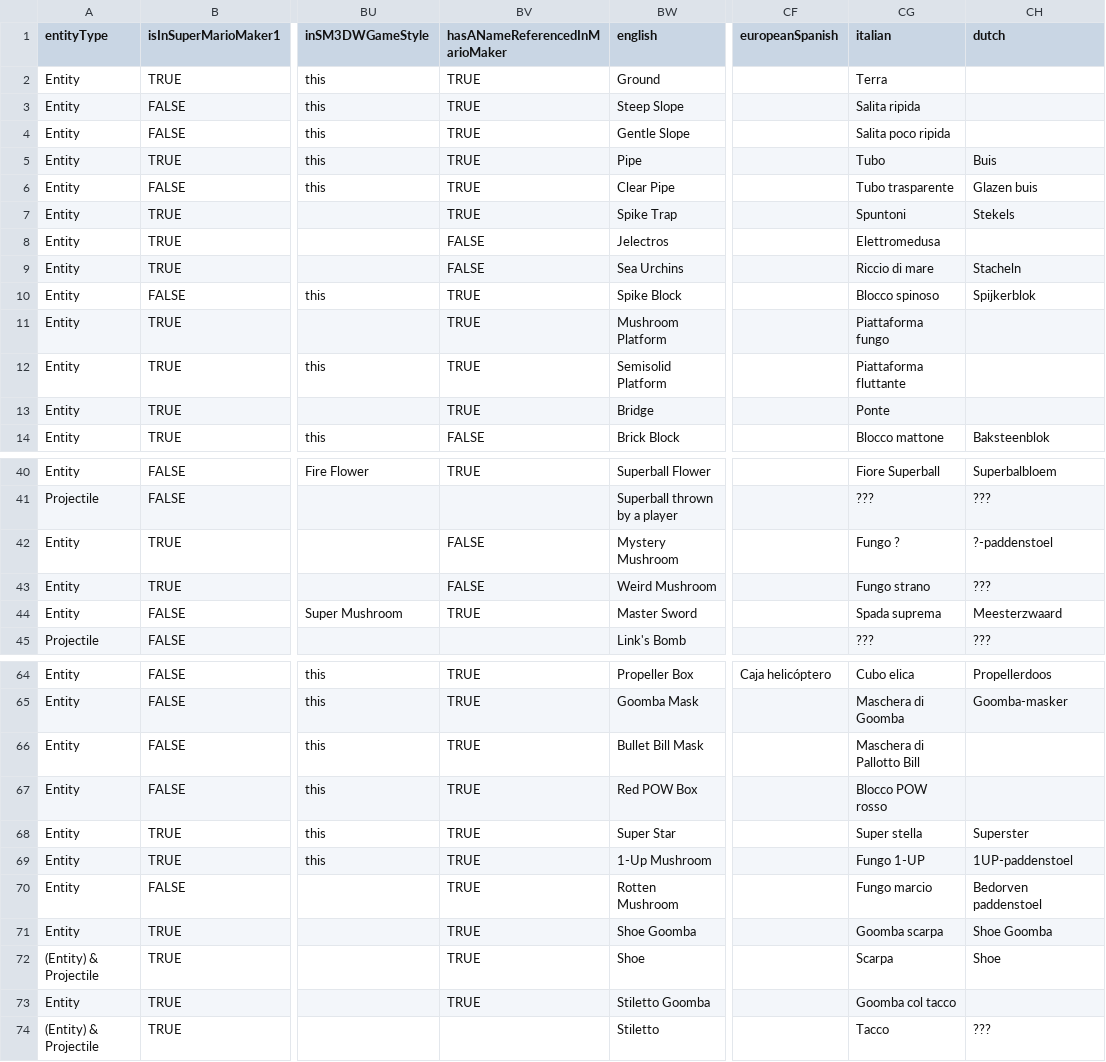
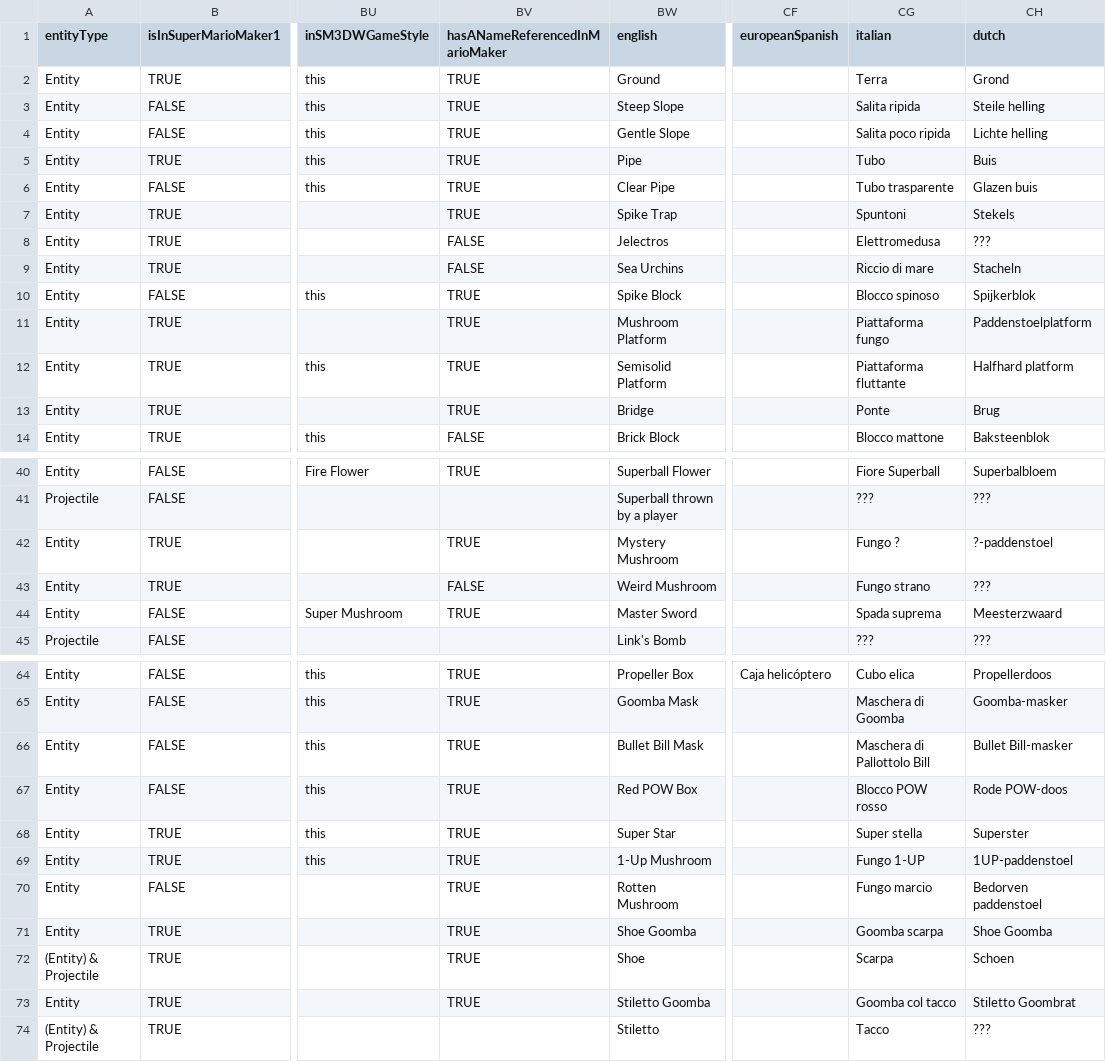
Before and after one commit to joooKiwi/smm-encyclopedia, a CSV file: src/resources/Entities.csv, drawn as a sheet; only a part is shown, gaps mark what is left out; the diff covers the shown part only; the diff names each change by its address in the sheet, - before the commit and + after, or states it on an @@ line.

Commit message:
Addition of the Dutch language. And some changes to better fit the entities names in Super Mario Maker 2.

```diff
--- a/src/resources/Entities.csv
+++ b/src/resources/Entities.csv
-CH2 (dutch): (empty)
+CH2 (dutch): Grond
-CH3 (dutch): (empty)
+CH3 (dutch): Steile helling
-CH4 (dutch): (empty)
+CH4 (dutch): Lichte helling
-CH8 (dutch): (empty)
+CH8 (dutch): ???
-CH11 (dutch): (empty)
+CH11 (dutch): Paddenstoelplatform
-CH12 (dutch): (empty)
+CH12 (dutch): Halfhard platform
-CH13 (dutch): (empty)
+CH13 (dutch): Brug
-BV42 (hasANameReferencedInMarioMaker): FALSE
+BV42 (hasANameReferencedInMarioMaker): TRUE
-CG66 (italian): Maschera di Pallotto Bill
+CG66 (italian): Maschera di Pallottolo Bill
-CH66 (dutch): (empty)
+CH66 (dutch): Bullet Bill-masker
-CH67 (dutch): (empty)
+CH67 (dutch): Rode POW-doos
-CH72 (dutch): Shoe
+CH72 (dutch): Schoen
-CH73 (dutch): (empty)
+CH73 (dutch): Stiletto Goombrat
```
Also changed, not shown: 37 edited cells elsewhere in this file.
